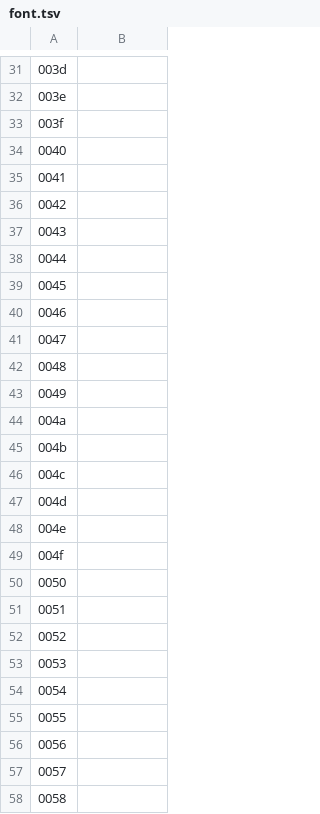
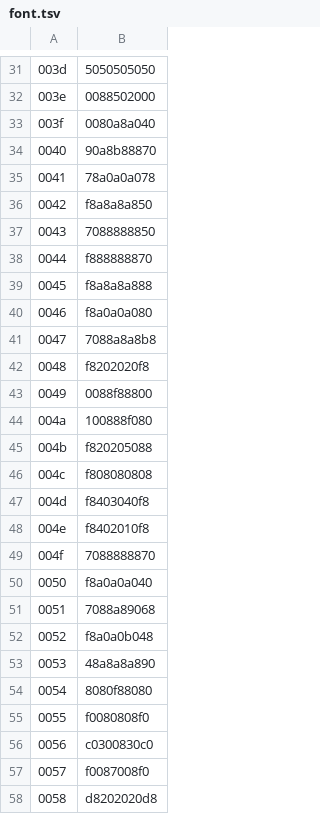
Before and after one commit to ltgcgo/synpix, a TSV file: data/libre55/font.tsv, drawn as a sheet; only a part is shown, gaps mark what is left out; the diff covers the shown part only; the diff names each change by its address in the sheet, - before the commit and + after, or states it on an @@ line.

```diff
--- a/data/libre55/font.tsv
+++ b/data/libre55/font.tsv
-B31: (empty)
+B31: 5050505050
-B32: (empty)
+B32: 0088502000
-B33: (empty)
+B33: 0080a8a040
-B34: (empty)
+B34: 90a8b88870
-B35: (empty)
+B35: 78a0a0a078
-B36: (empty)
+B36: f8a8a8a850
-B37: (empty)
+B37: 7088888850
-B38: (empty)
+B38: f888888870
-B39: (empty)
+B39: f8a8a8a888
-B40: (empty)
+B40: f8a0a0a080
-B41: (empty)
+B41: 7088a8a8b8
-B42: (empty)
+B42: f8202020f8
-B43: (empty)
+B43: 0088f88800
-B44: (empty)
+B44: 100888f080
-B45: (empty)
+B45: f820205088
-B46: (empty)
+B46: f808080808
-B47: (empty)
+B47: f8403040f8
-B48: (empty)
+B48: f8402010f8
-B49: (empty)
+B49: 7088888870
-B50: (empty)
+B50: f8a0a0a040
-B51: (empty)
+B51: 7088a89068
-B52: (empty)
+B52: f8a0a0b048
-B53: (empty)
+B53: 48a8a8a890
-B54: (empty)
+B54: 8080f88080
-B55: (empty)
+B55: f0080808f0
-B56: (empty)
+B56: c0300830c0
-B57: (empty)
+B57: f0087008f0
-B58: (empty)
+B58: d8202020d8
```
Also changed, not shown: 67 edited cells elsewhere in this file.
